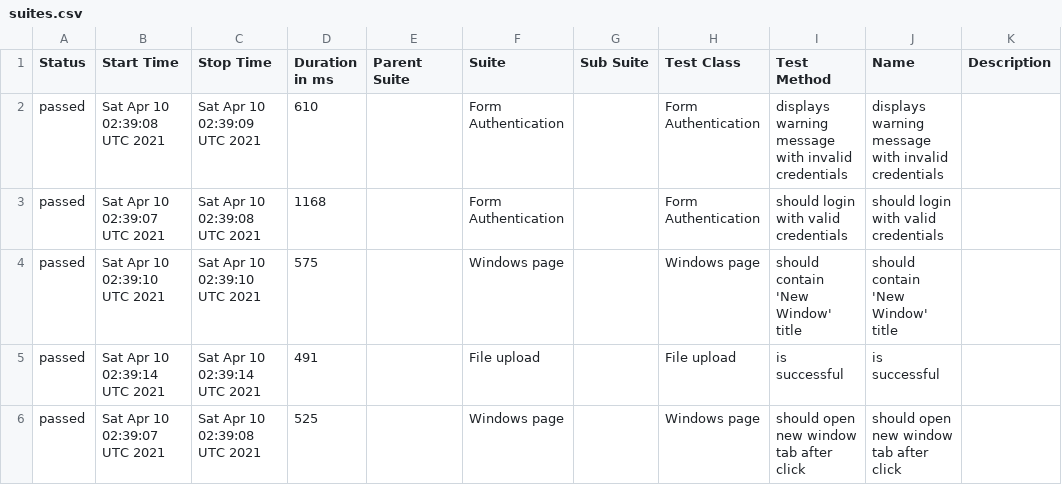
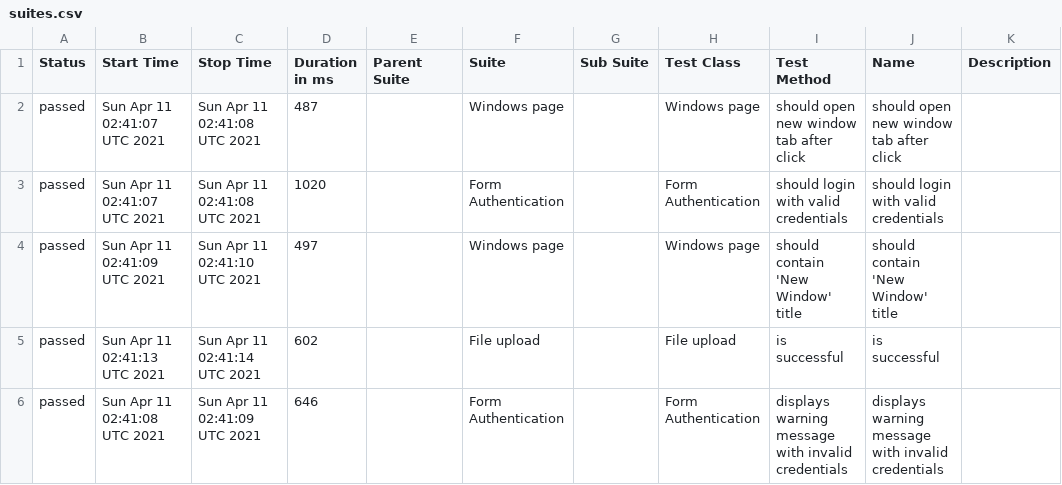
Before and after one commit to isandratskiy/webdriverio5-typescript-draft, a CSV file: data/suites.csv, drawn as a sheet.

```diff
--- a/data/suites.csv
+++ b/data/suites.csv
@@ -1,6 +1,6 @@
 "Status","Start Time","Stop Time","Duration in ms","Parent Suite","Suite","Sub Suite","Test Class","Test Method","Name","Description"
-"passed","Sat Apr 10 02:39:08 UTC 2021","Sat Apr 10 02:39:09 UTC 2021","610","","Form Authentication","","Form Authentication","displays warning message with invalid credentials","displays warning message with invalid credentials",""
-"passed","Sat Apr 10 02:39:07 UTC 2021","Sat Apr 10 02:39:08 UTC 2021","1168","","Form Authentication","","Form Authentication","should login with valid credentials","should login with valid credentials",""
-"passed","Sat Apr 10 02:39:10 UTC 2021","Sat Apr 10 02:39:10 UTC 2021","575","","Windows page","","Windows page","should contain 'New Window' title","should contain 'New Window' title",""
-"passed","Sat Apr 10 02:39:14 UTC 2021","Sat Apr 10 02:39:14 UTC 2021","491","","File upload","","File upload","is successful","is successful",""
-"passed","Sat Apr 10 02:39:07 UTC 2021","Sat Apr 10 02:39:08 UTC 2021","525","","Windows page","","Windows page","should open new window tab after click","should open new window tab after click",""
+"passed","Sun Apr 11 02:41:07 UTC 2021","Sun Apr 11 02:41:08 UTC 2021","487","","Windows page","","Windows page","should open new window tab after click","should open new window tab after click",""
+"passed","Sun Apr 11 02:41:07 UTC 2021","Sun Apr 11 02:41:08 UTC 2021","1020","","Form Authentication","","Form Authentication","should login with valid credentials","should login with valid credentials",""
+"passed","Sun Apr 11 02:41:09 UTC 2021","Sun Apr 11 02:41:10 UTC 2021","497","","Windows page","","Windows page","should contain 'New Window' title","should contain 'New Window' title",""
+"passed","Sun Apr 11 02:41:13 UTC 2021","Sun Apr 11 02:41:14 UTC 2021","602","","File upload","","File upload","is successful","is successful",""
+"passed","Sun Apr 11 02:41:08 UTC 2021","Sun Apr 11 02:41:09 UTC 2021","646","","Form Authentication","","Form Authentication","displays warning message with invalid credentials","displays warning message with invalid credentials",""
```
Also changed, not shown: 19 other files.
